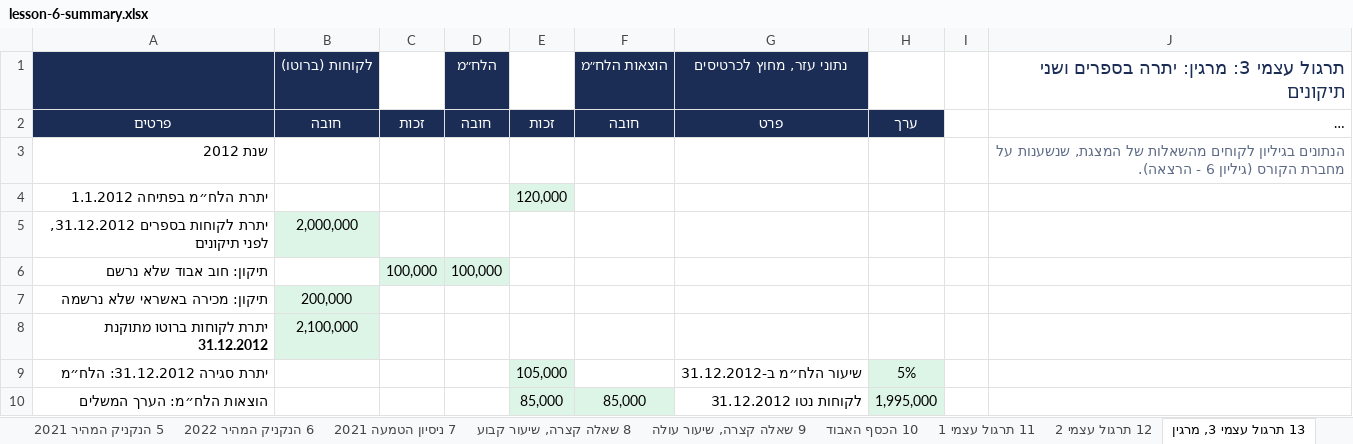
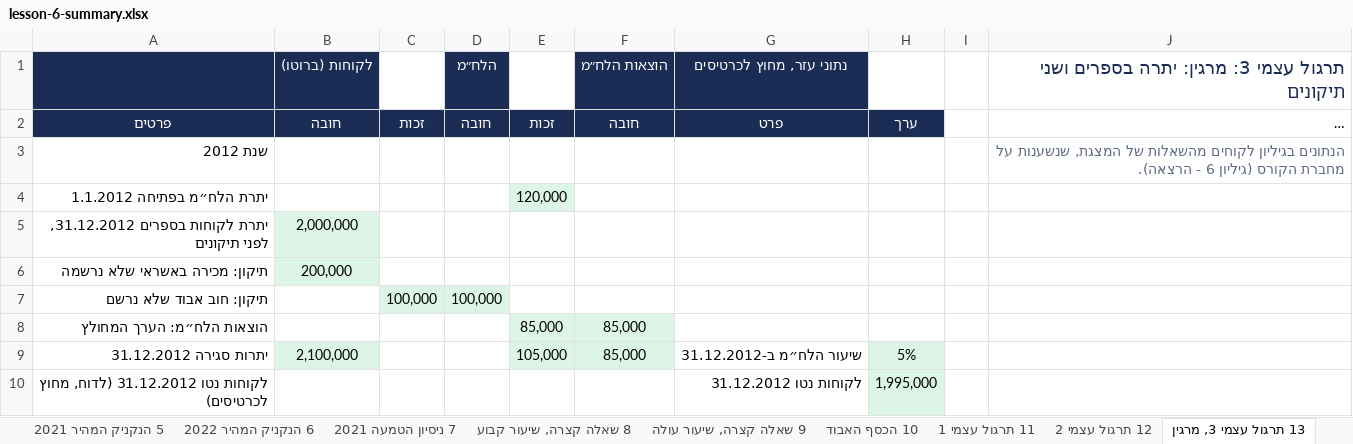
Before and after one commit to shaytsaban/yvc-financial-accounting, an Excel workbook: materials/lesson-6-summary.xlsx, sheet 13 תרגול עצמי 3, מרגין, drawn as a sheet; long unchanged cells end in …; values as stored, in another font and other column widths than the file's, no borders; removed rows and columns are numbered as before the commit, all else as after; the diff names each change by its address in the sheet, - before the commit and + after, or states it on an @@ line.

```diff
--- a/materials/lesson-6-summary.xlsx (sheet 13 תרגול עצמי 3, מרגין)
+++ b/materials/lesson-6-summary.xlsx (sheet 13 תרגול עצמי 3, מרגין)
@@ row 7 moved to row 6: תיקון: מכירה באשראי שלא נרשמה @@
-row 8: יתרת לקוחות ברוטו מתוקנת 31.12.2012 | 2,100,000
+row 8: הוצאות הלח״מ: הערך המחולץ |  |  |  | 85,000 | 85,000
-A9: יתרת סגירה 31.12.2012: הלח״מ
+A9: יתרות סגירה 31.12.2012
-B9 (לקוחות (ברוטו)): (empty)
+B9 (לקוחות (ברוטו)): 2,100,000
-B9 fill: none
+B9 fill: #DDF5E6
-F9 (הוצאות הלח״מ): (empty)
+F9 (הוצאות הלח״מ): 85,000
-F9 fill: none
+F9 fill: #DDF5E6
-row 10: הוצאות הלח״מ: הערך המשלים |  |  |  | 85,000 | 85,000 | לקוחות נטו 31.12.2012 | 1,995,000
+row 10: לקוחות נטו 31.12.2012 (לדוח, מחוץ לכרטיסים) |  |  |  |  |  | לקוחות נטו 31.12.2012 | 1,995,000
```
Also changed, not shown: sheet 4 נקניקי החורף, sheet 6 הנקניק המהיר 2022, sheet 7 ניסיון הטמעה 2021, sheet 10 הכסף האבוד, sheet 3 ניסיון הטמעה 2020, sheet 5 הנקניק המהיר 2021, 5 more sheets, formulas that keep their value, materials/lesson-6-practice.xlsx, 2 other files.
